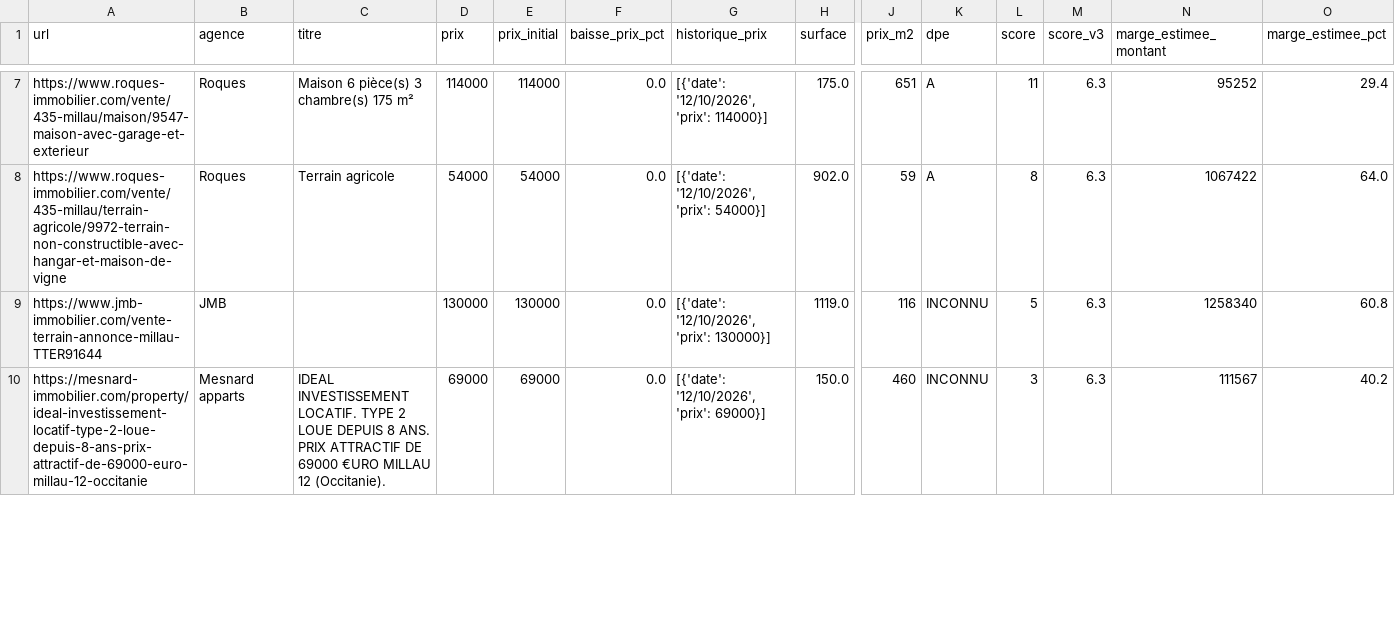
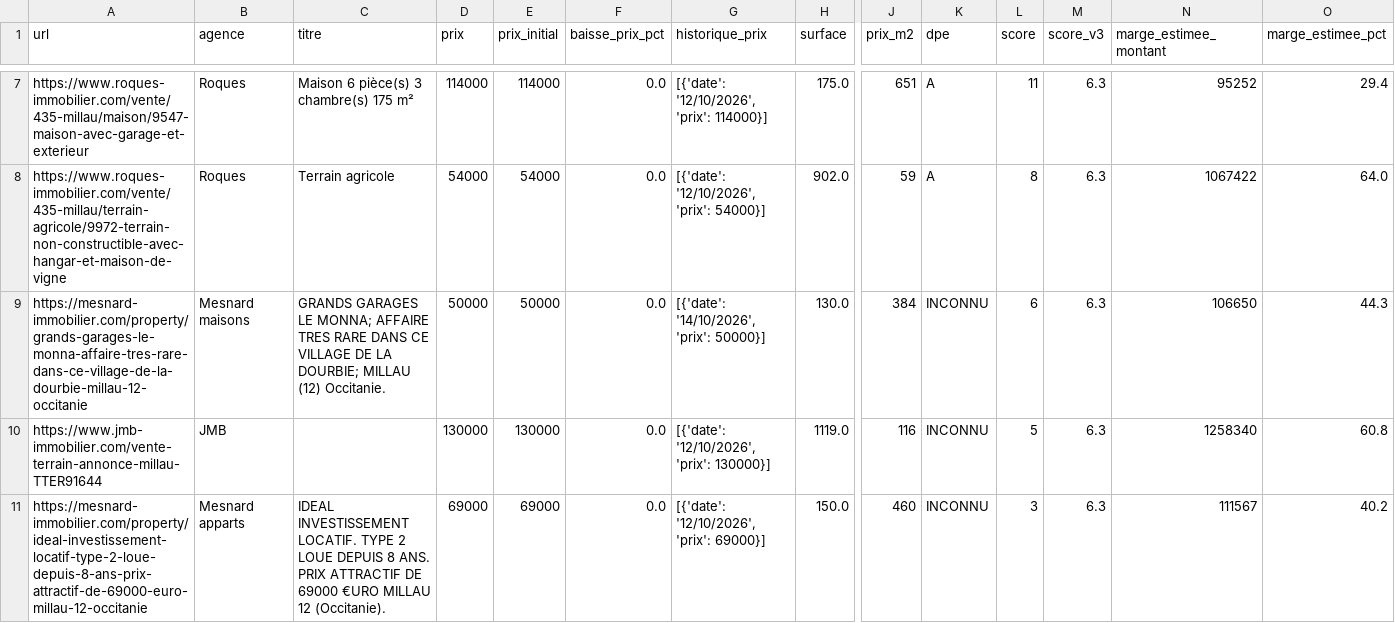
Before and after one commit to florentboutreux/suivi_immo, a CSV file: data/annonces.csv, drawn as a sheet; only a part is shown, gaps mark what is left out; rows hold the shown columns only; the diff covers the shown part only; the diff names each change by its address in the sheet, - before the commit and + after, or states it on an @@ line.

Commit message:
auto: actualisation des annonces et baisses de prix

```diff
--- a/data/annonces.csv
+++ b/data/annonces.csv
+row 9: https://mesnard-immobilier.com/property/grands-garages-le-monna-affaire-tres-rare-dans-ce-village-de-la-dourbie-millau-12-occitanie | Mesnard maisons | GRANDS GARAGES LE MONNA; AFFAIRE TRES RARE DANS CE VILLAGE DE LA DOURBIE; MILLAU (12) Occitanie. | 50000 | 50000 | 0.0 | [{'date': '14/10/2026', 'prix': 50000}] | 130.0 | 384 | INCONNU | 6 | 6.3 | 106650 | 44.3
```
Also changed, not shown: 2 added rows and 1 removed row elsewhere in this file, 2 other files.
